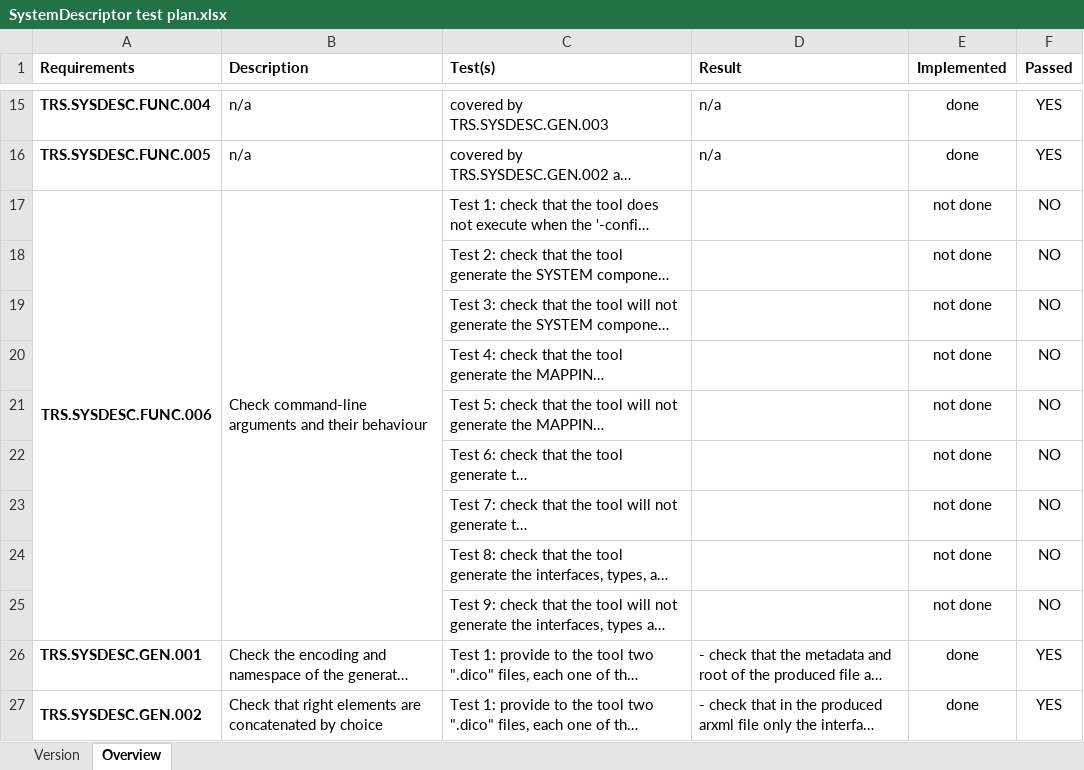
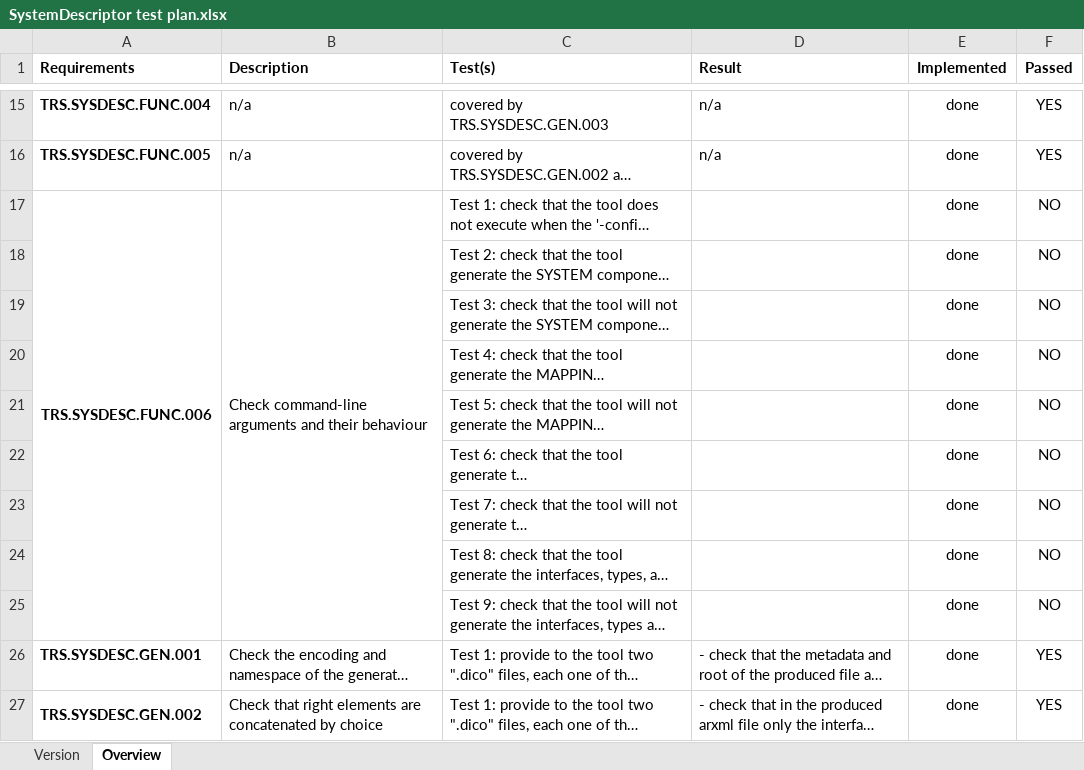
Before and after one commit to fchen9/SystemDescriptor, an Excel workbook: SystemDescriptor test plan.xlsx, sheet Overview, drawn as a sheet; only a part is shown, gaps mark what is left out; long unchanged cells end in …; values as stored, in another font and other column widths than the file's, no borders; conditional formats not drawn; the diff names each change by its address in the sheet, - before the commit and + after, or states it on an @@ line.

Commit message:
Test plan

```diff
--- a/SystemDescriptor test plan.xlsx (sheet Overview)
+++ b/SystemDescriptor test plan.xlsx (sheet Overview)
-E17:E25 (Implemented): not done
+E17:E25 (Implemented): done
```
